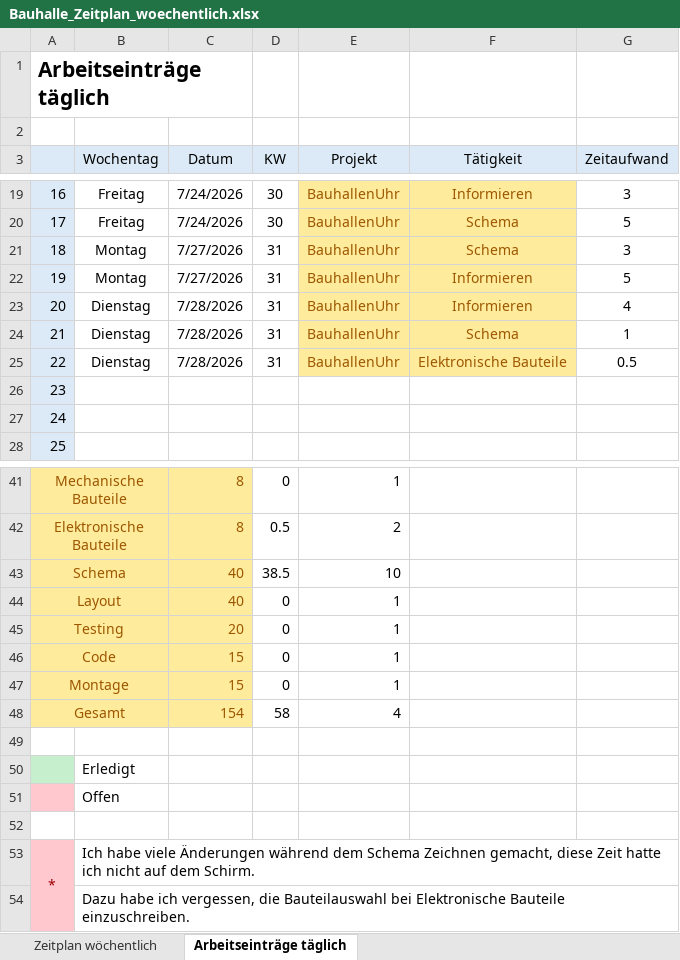
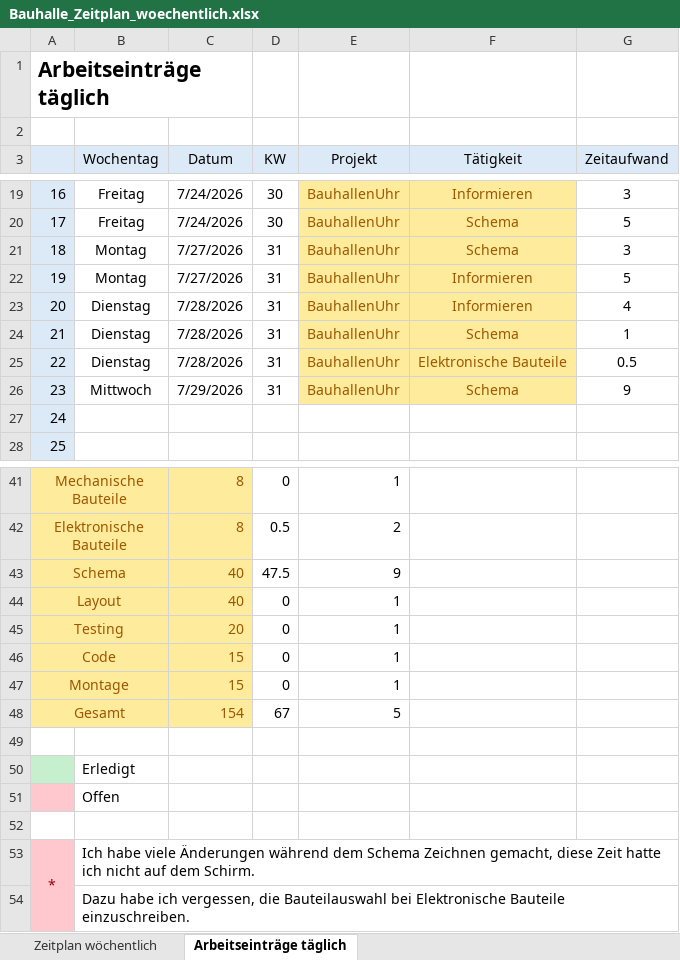
Before and after one commit to Manuel3409/BauhallenUhr, an Excel workbook: Bauhalle_Zeitplan_woechentlich.xlsx, sheet Arbeitseinträge täglich, drawn as a sheet; only a part is shown, gaps mark what is left out; values as stored, in another font and other column widths than the file's, no borders; removed rows and columns are numbered as before the commit, all else as after; the diff names each change by its address in the sheet, - before the commit and + after, or states it on an @@ line.

```diff
--- a/Bauhalle_Zeitplan_woechentlich.xlsx (sheet Arbeitseinträge täglich)
+++ b/Bauhalle_Zeitplan_woechentlich.xlsx (sheet Arbeitseinträge täglich)
-row 26: 23
+row 26: 23 | Mittwoch | 7/29/2026 | 31 | BauhallenUhr | Schema | 9
-D43 (KW): 38.5
+D43 (KW): 47.5
-E43 (Projekt): 10
+E43 (Projekt): 9
-D48 (KW): 58
+D48 (KW): 67
-E48 (Projekt): 4
+E48 (Projekt): 5
```
Also changed, not shown: 27 other files.
